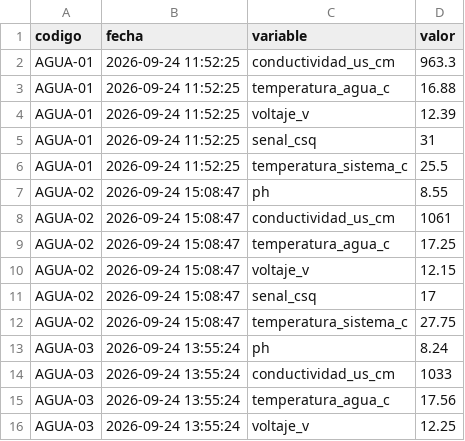
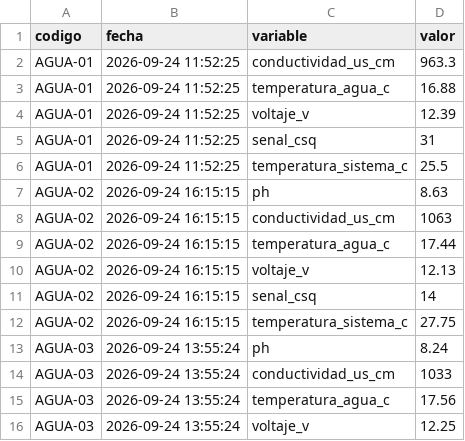
Before and after one commit to cmasudd/calidadAgua, a CSV file: data/latest.csv, drawn as a sheet; only a part is shown.

```diff
--- a/data/latest.csv
+++ b/data/latest.csv
@@ -6,8 +6,8 @@ AGUA-01,2026-09-24 11:52:25,senal_csq,31
 AGUA-01,2026-09-24 11:52:25,temperatura_sistema_c,25.5
-AGUA-02,2026-09-24 15:08:47,ph,8.55
-AGUA-02,2026-09-24 15:08:47,conductividad_us_cm,1061
-AGUA-02,2026-09-24 15:08:47,temperatura_agua_c,17.25
-AGUA-02,2026-09-24 15:08:47,voltaje_v,12.15
-AGUA-02,2026-09-24 15:08:47,senal_csq,17
-AGUA-02,2026-09-24 15:08:47,temperatura_sistema_c,27.75
+AGUA-02,2026-09-24 16:15:15,ph,8.63
+AGUA-02,2026-09-24 16:15:15,conductividad_us_cm,1063
+AGUA-02,2026-09-24 16:15:15,temperatura_agua_c,17.44
+AGUA-02,2026-09-24 16:15:15,voltaje_v,12.13
+AGUA-02,2026-09-24 16:15:15,senal_csq,14
+AGUA-02,2026-09-24 16:15:15,temperatura_sistema_c,27.75
 AGUA-03,2026-09-24 13:55:24,ph,8.24
```
Also changed, not shown: data/AGUA-02/2026-09-part-001.csv, 1 other file.
